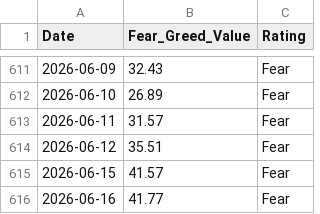
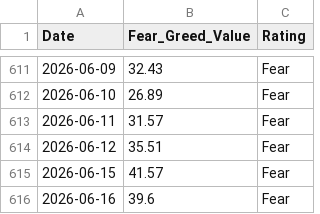
Before and after one commit to wenchiehlee-money/VIX, a CSV file: cnn_fear_greed.csv, drawn as a sheet; only a part is shown, gaps mark what is left out.

```diff
--- a/cnn_fear_greed.csv
+++ b/cnn_fear_greed.csv
@@ -615,2 +615,2 @@ Date,Fear_Greed_Value,Rating
 2026-06-15,41.57,Fear
-2026-06-16,41.77,Fear
+2026-06-16,39.6,Fear
```
Also changed, not shown: raw_vix_merged.csv, 4 other files.
